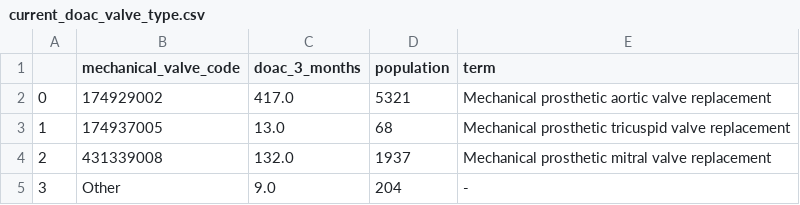
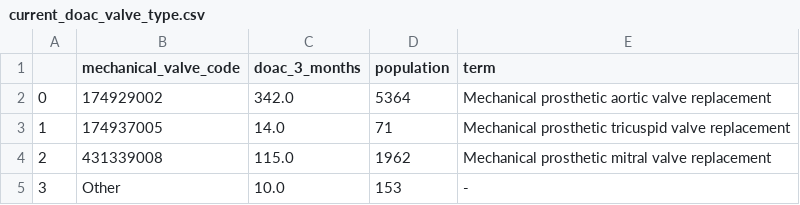
Before and after one commit to opensafely/mechanical-valve-anticoag, a CSV file: released_outputs/EMIS/current_doac_valve_type.csv, drawn as a sheet.

```diff
--- a/released_outputs/EMIS/current_doac_valve_type.csv
+++ b/released_outputs/EMIS/current_doac_valve_type.csv
@@ -1,5 +1,5 @@
 ,mechanical_valve_code,doac_3_months,population,term
-0,174929002,417.0,5321,Mechanical prosthetic aortic valve replacement
-1,174937005,13.0,68,Mechanical prosthetic tricuspid valve replacement
-2,431339008,132.0,1937,Mechanical prosthetic mitral valve replacement
-3,Other,9.0,204,-
+0,174929002,342.0,5364,Mechanical prosthetic aortic valve replacement
+1,174937005,14.0,71,Mechanical prosthetic tricuspid valve replacement
+2,431339008,115.0,1962,Mechanical prosthetic mitral valve replacement
+3,Other,10.0,153,-
```
Also changed, not shown: released_outputs/EMIS/doac_rate_total.csv, 15 other files.
